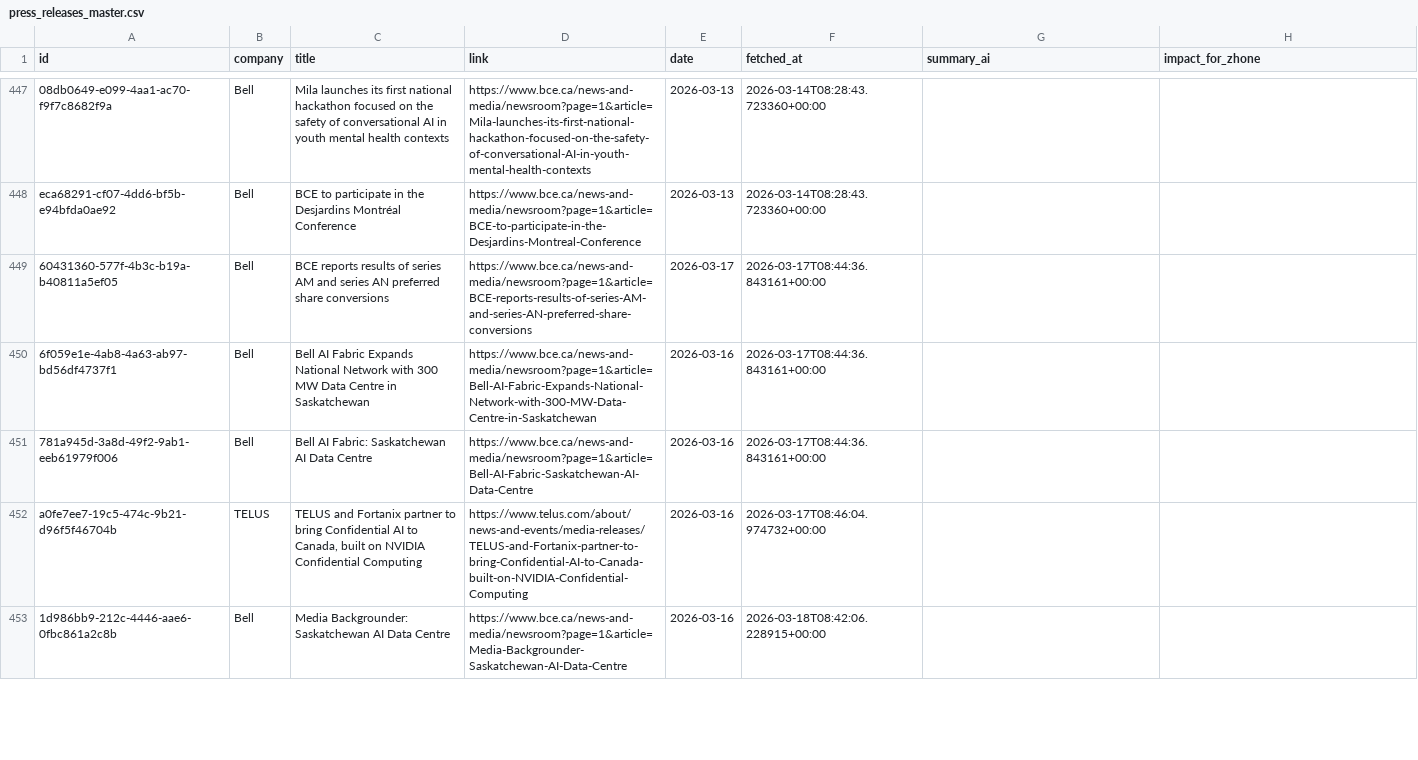
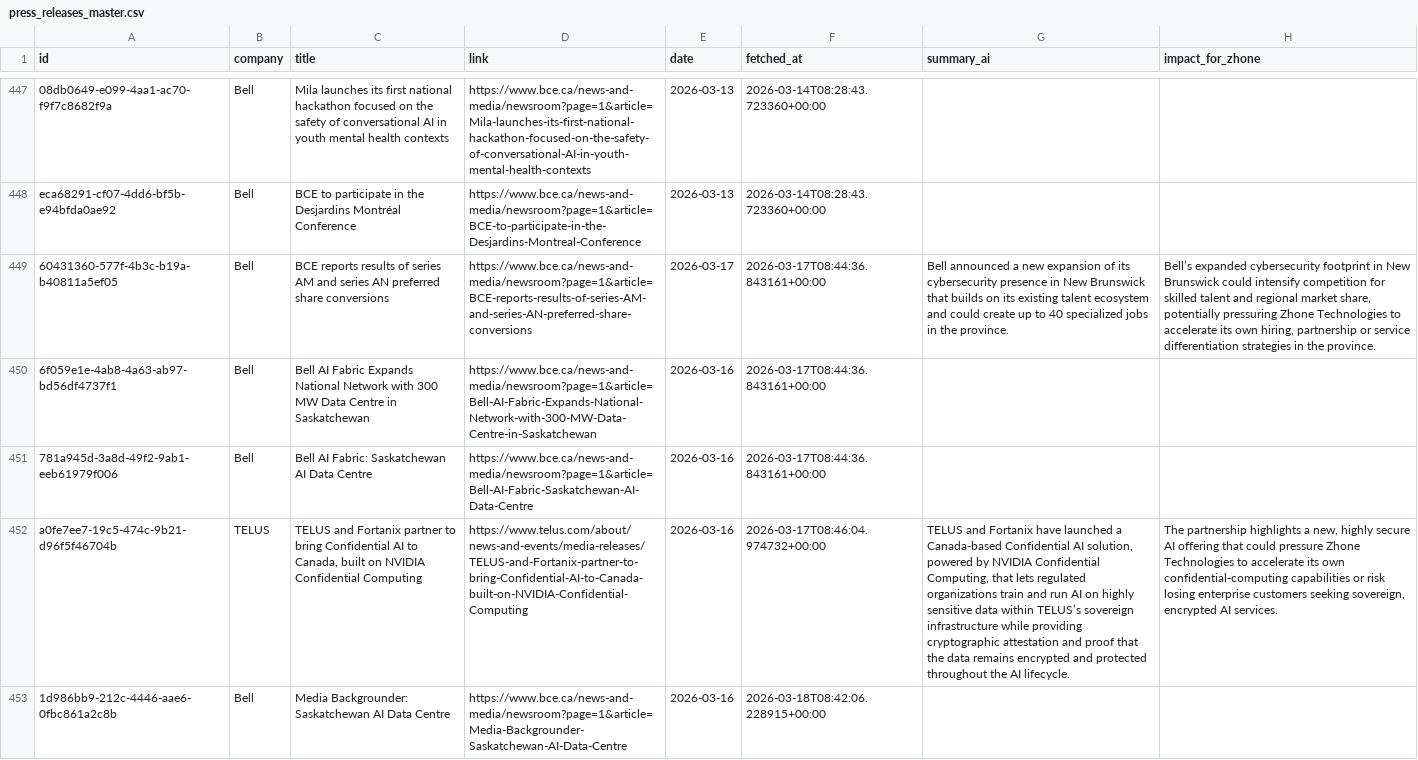
Before and after one commit to flabelle999/customer-presswatch, a CSV file: press_releases_master.csv, drawn as a sheet; only a part is shown, gaps mark what is left out; the diff covers the shown part only; the diff names each change by its address in the sheet, - before the commit and + after, or states it on an @@ line.

```diff
--- a/press_releases_master.csv
+++ b/press_releases_master.csv
-G449 (summary_ai): (empty)
+G449 (summary_ai): Bell announced a new expansion of its cybersecurity presence in New Brunswick that builds on its existing talent ecosystem and could create up to 40 specialized jobs in the province.
-H449 (impact_for_zhone): (empty)
+H449 (impact_for_zhone): Bell’s expanded cybersecurity footprint in New Brunswick could intensify competition for skilled talent and regional market share, potentially pressuring Zhone Technologies to accelerate its own hiring, partnership or service differentiation strategies in the province.
-G452 (summary_ai): (empty)
+G452 (summary_ai): TELUS and Fortanix have launched a Canada‑based Confidential AI solution, powered by NVIDIA Confidential Computing, that lets regulated organizations train and run AI on highly sensitive data within TELUS’s sovereign infrastructure while providing cryptographic attestation and proof that the data remains encrypted and protected throughout the AI lifecycle.
-H452 (impact_for_zhone): (empty)
+H452 (impact_for_zhone): The partnership highlights a new, highly secure AI offering that could pressure Zhone Technologies to accelerate its own confidential‑computing capabilities or risk losing enterprise customers seeking sovereign, encrypted AI services.
```
Also changed, not shown: 2 added rows and 4 edited cells elsewhere in this file.
